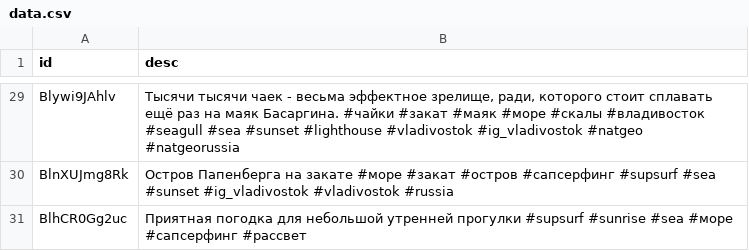
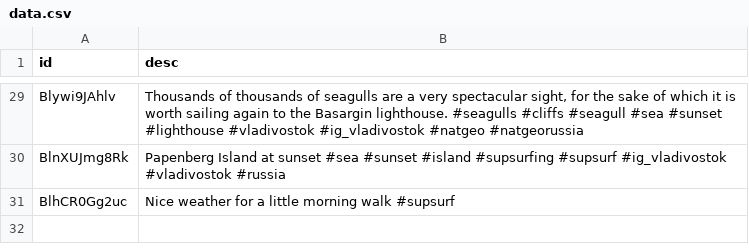
Before and after one commit to q-stat-ru/art05_pbi_regexp, a CSV file: data.csv, drawn as a sheet; only a part is shown, gaps mark what is left out; the diff covers the shown part only; the diff names each change by its address in the sheet, - before the commit and + after, or states it on an @@ line.

```diff
--- a/data.csv
+++ b/data.csv
-B29 (desc): Тысячи тысячи чаек - весьма эффектное зрелище, ради, которого стоит сплавать ещё раз на маяк Басаргина. #чайки #закат #маяк #море #скалы #владивосток #seagull #sea…
+B29 (desc): Thousands of thousands of seagulls are a very spectacular sight, for the sake of which it is worth sailing again to the Basargin lighthouse. #seagulls #cliffs #seagull #sea…
-B30 (desc): Остров Папенберга на закате #море #закат #остров #сапсерфинг #supsurf #sea #sunset #ig_vladivostok #vladivostok…
+B30 (desc): Papenberg Island at sunset #sea #sunset #island #supsurfing #supsurf #ig_vladivostok #vladivostok…
-B31 (desc): Приятная погодка для небольшой утренней прогулки #supsurf #sunrise #sea #море #сапсерфинг #рассвет
+B31 (desc): Nice weather for a little morning walk #supsurf
```
Also changed, not shown: 27 edited cells elsewhere in this file, 1 other file.
